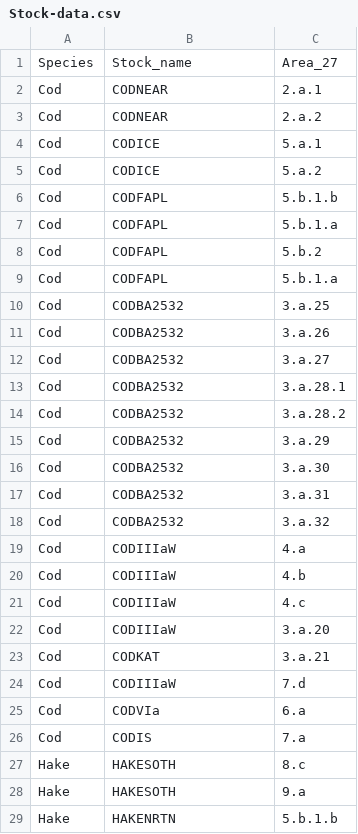
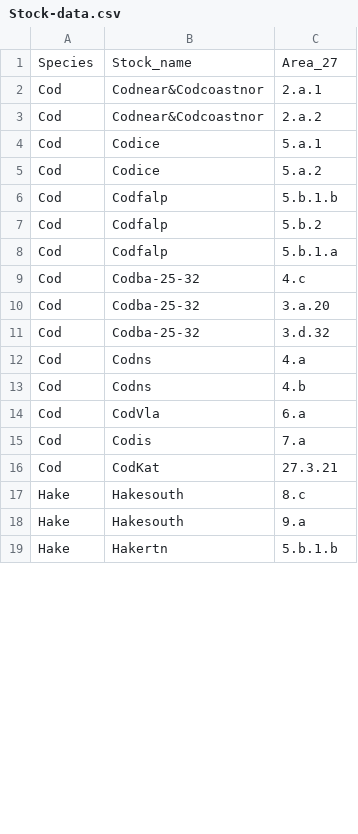
Before and after one commit to futureoceanslab/Fisheries-Resilience-Index, a CSV file: data/Stock-data.csv, drawn as a sheet; only a part is shown; the diff covers the shown part only.

Commit message:
updated codkat missing

```diff
--- a/data/Stock-data.csv
+++ b/data/Stock-data.csv
@@ -1,29 +1,19 @@
 Species;Stock_name;Area_27
-Cod;CODNEAR;2.a.1
-Cod;CODNEAR;2.a.2
-Cod;CODICE;5.a.1
-Cod;CODICE;5.a.2
-Cod;CODFAPL;5.b.1.b
-Cod;CODFAPL;5.b.1.a
-Cod;CODFAPL;5.b.2
-Cod;CODFAPL;5.b.1.a
-Cod;CODBA2532;3.a.25
-Cod;CODBA2532;3.a.26
-Cod;CODBA2532;3.a.27
-Cod;CODBA2532;3.a.28.1
-Cod;CODBA2532;3.a.28.2
-Cod;CODBA2532;3.a.29
-Cod;CODBA2532;3.a.30
-Cod;CODBA2532;3.a.31
-Cod;CODBA2532;3.a.32
-Cod;CODIIIaW;4.a
-Cod;CODIIIaW;4.b
-Cod;CODIIIaW;4.c
-Cod;CODIIIaW;3.a.20
-Cod;CODKAT;3.a.21
-Cod;CODIIIaW;7.d
-Cod;CODVIa;6.a
-Cod;CODIS;7.a
-Hake;HAKESOTH;8.c
-Hake;HAKESOTH;9.a
-Hake;HAKENRTN;5.b.1.b
+Cod;Codnear&Codcoastnor;2.a.1
+Cod;Codnear&Codcoastnor;2.a.2
+Cod;Codice;5.a.1
+Cod;Codice;5.a.2
+Cod;Codfalp;5.b.1.b
+Cod;Codfalp;5.b.2
+Cod;Codfalp;5.b.1.a
+Cod;Codba-25-32;4.c
+Cod;Codba-25-32;3.a.20
+Cod;Codba-25-32;3.d.32
+Cod;Codns;4.a
+Cod;Codns;4.b
+Cod;CodVla;6.a
+Cod;Codis;7.a
+Cod;CodKat;27.3.21
+Hake;Hakesouth;8.c
+Hake;Hakesouth;9.a
+Hake;Hakertn;5.b.1.b
```
Also changed, not shown: 20 edited cells elsewhere in this file.
